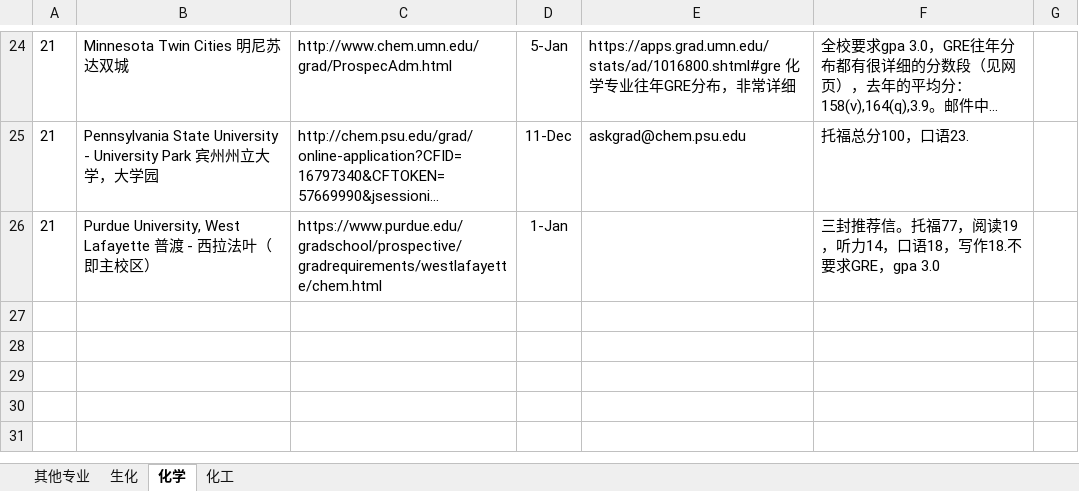
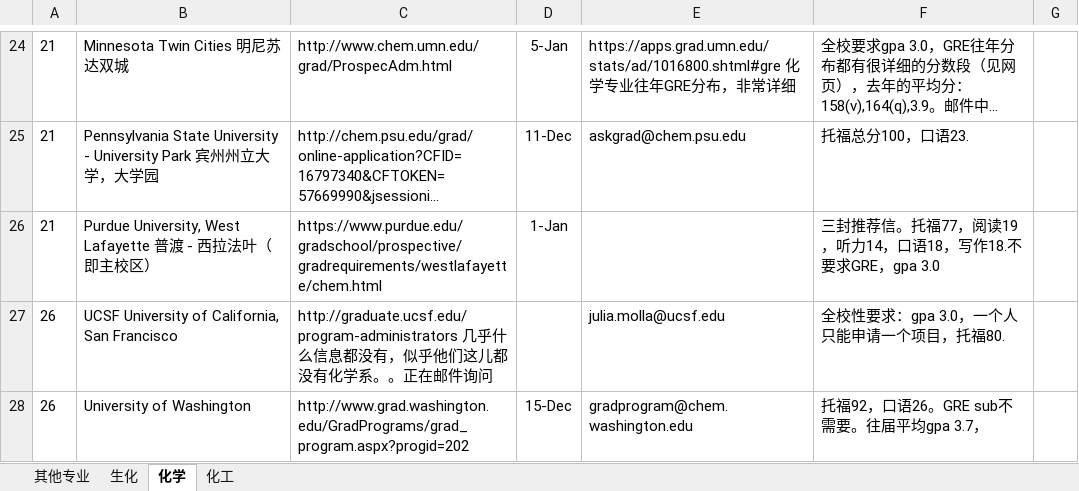
Before and after one commit to LiuRuiQi/2015-Application-of-US-Chemistry-Grad-Schools, an Excel workbook: 申请截止日期与要求等.xlsx, sheet 化学, drawn as a sheet; only a part is shown, gaps mark what is left out; long unchanged cells end in …; values as stored, in another font and other column widths than the file's, no borders; conditional formats not drawn; the diff names each change by its address in the sheet, - before the commit and + after, or states it on an @@ line.

Commit message:
Washington Unviersity

```diff
--- a/申请截止日期与要求等.xlsx (sheet 化学)
+++ b/申请截止日期与要求等.xlsx (sheet 化学)
+row 27: 26 | UCSF University of California, San Francisco | http://graduate.ucsf.edu/program-administrators 几乎什么信息都没有，似乎他们这儿都没有化学系。。正在邮件询问 |  | julia.molla@ucsf.edu | 全校性要求：gpa 3.0，一个人只能申请一个项目，托福80.
+row 28: 26 | University of Washington | http://www.grad.washington.edu/GradPrograms/grad_program.aspx?progid=202 | 15-Dec | gradprogram@chem.washington.edu | 托福92，口语26。GRE sub不需要。往届平均gpa 3.7，
```
Also changed, not shown: sheet 生化, sheet 化工.
